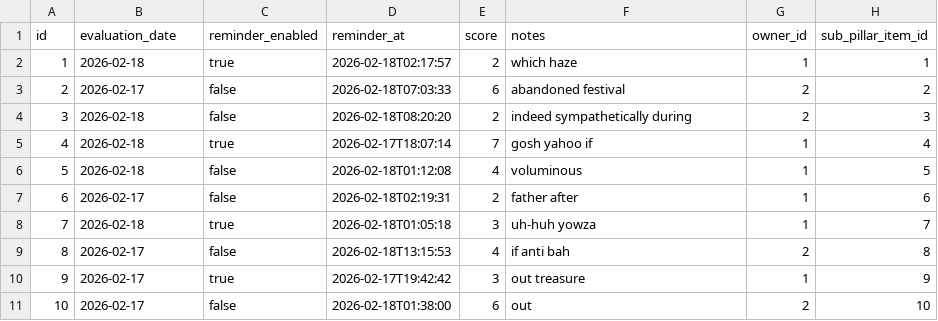
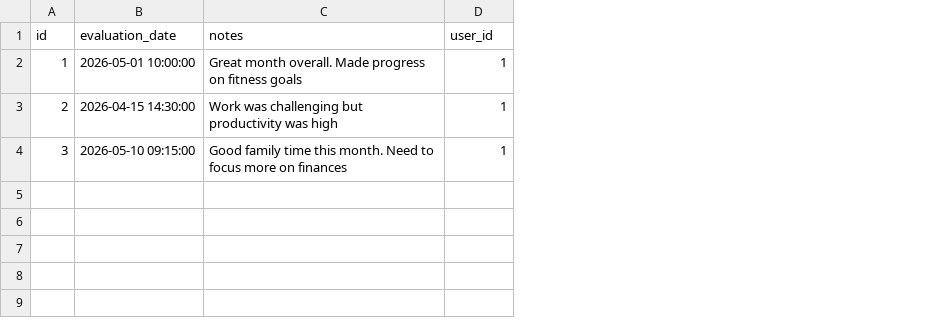
Before and after one commit to hbadri1/liferadar2, a CSV file: src/main/resources/config/liquibase/fake-data/life_evaluation.csv, drawn as a sheet; removed rows and columns are numbered as before the commit, all else as after; the diff names each change by its address in the sheet, - before the commit and + after, or states it on an @@ line.

```diff
--- a/src/main/resources/config/liquibase/fake-data/life_evaluation.csv
+++ b/src/main/resources/config/liquibase/fake-data/life_evaluation.csv
-column C (reminder_enabled), rows 2-4: true | false | false
-column D (reminder_at), rows 2-4: 2026-02-18T02:17:57 | 2026-02-18T07:03:33 | 2026-02-18T08:20:20
-column E (score), rows 2-4: 2 | 6 | 2
-column H (sub_pillar_item_id), rows 2-4: 1 | 2 | 3
-D1: owner_id
+D1: user_id
-B2 (evaluation_date): 2026-02-18
+B2 (evaluation_date): 2026-05-01 10:00:00
-C2 (notes): which haze
+C2 (notes): Great month overall. Made progress on fitness goals
-B3 (evaluation_date): 2026-02-17
+B3 (evaluation_date): 2026-04-15 14:30:00
-C3 (notes): abandoned festival
+C3 (notes): Work was challenging but productivity was high
-D3:D4 (user_id): 2
+D3:D4 (user_id): 1
-B4 (evaluation_date): 2026-02-18
+B4 (evaluation_date): 2026-05-10 09:15:00
-C4 (notes): indeed sympathetically during
+C4 (notes): Good family time this month. Need to focus more on finances
-row 5: 4 | 2026-02-18 | true | 2026-02-17T18:07:14 | 7 | gosh yahoo if | 1 | 4
-row 6: 5 | 2026-02-18 | false | 2026-02-18T01:12:08 | 4 | voluminous | 1 | 5
-row 7: 6 | 2026-02-17 | false | 2026-02-18T02:19:31 | 2 | father after | 1 | 6
-row 8: 7 | 2026-02-18 | true | 2026-02-18T01:05:18 | 3 | uh-huh yowza | 1 | 7
-row 9: 8 | 2026-02-17 | false | 2026-02-18T13:15:53 | 4 | if anti bah | 2 | 8
-row 10: 9 | 2026-02-17 | true | 2026-02-17T19:42:42 | 3 | out treasure | 1 | 9
-row 11: 10 | 2026-02-17 | false | 2026-02-18T01:38:00 | 6 | out | 2 | 10
```
Also changed, not shown: src/main/resources/config/liquibase/fake-data/sub_pillar_item_translation.csv, src/main/resources/config/liquibase/fake-data/sub_pillar_translation.csv, 33 other files.
